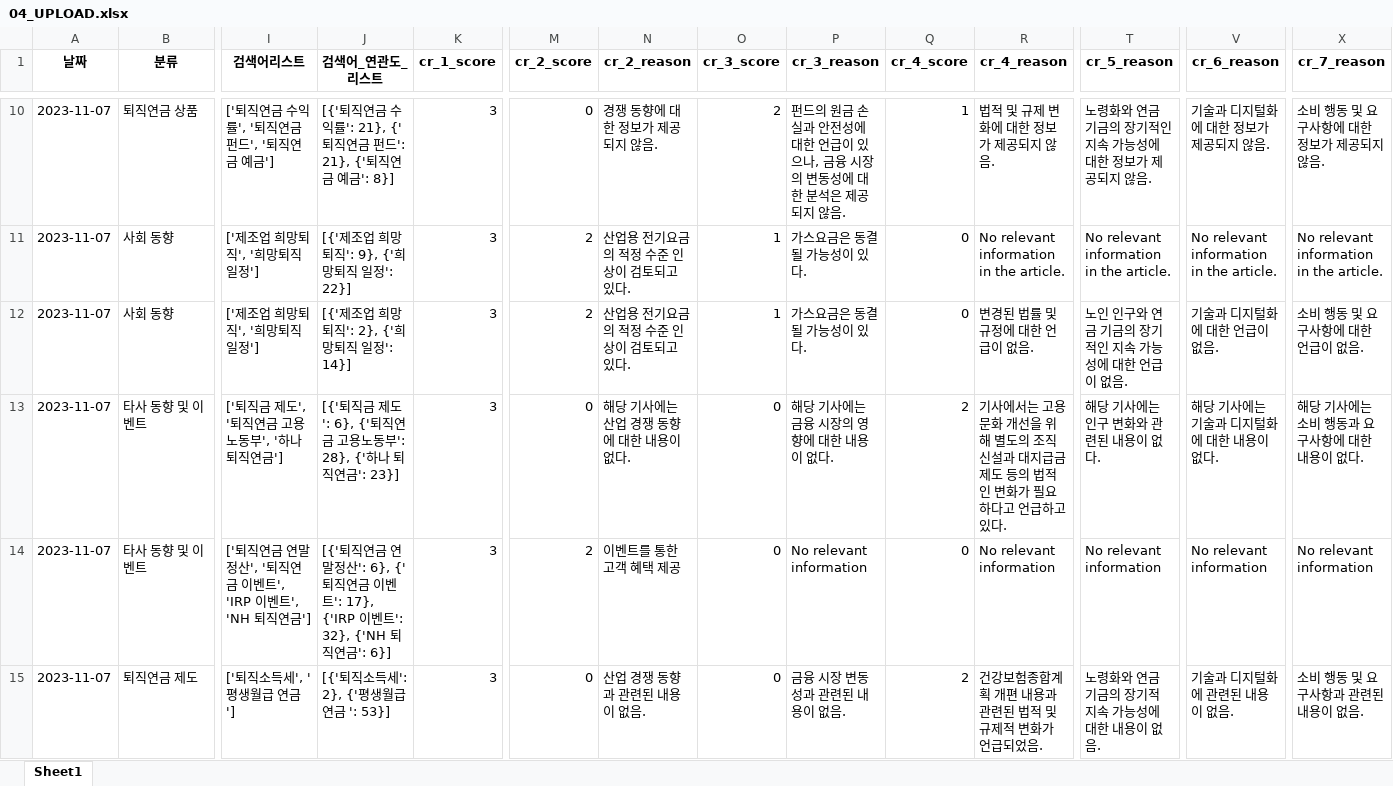
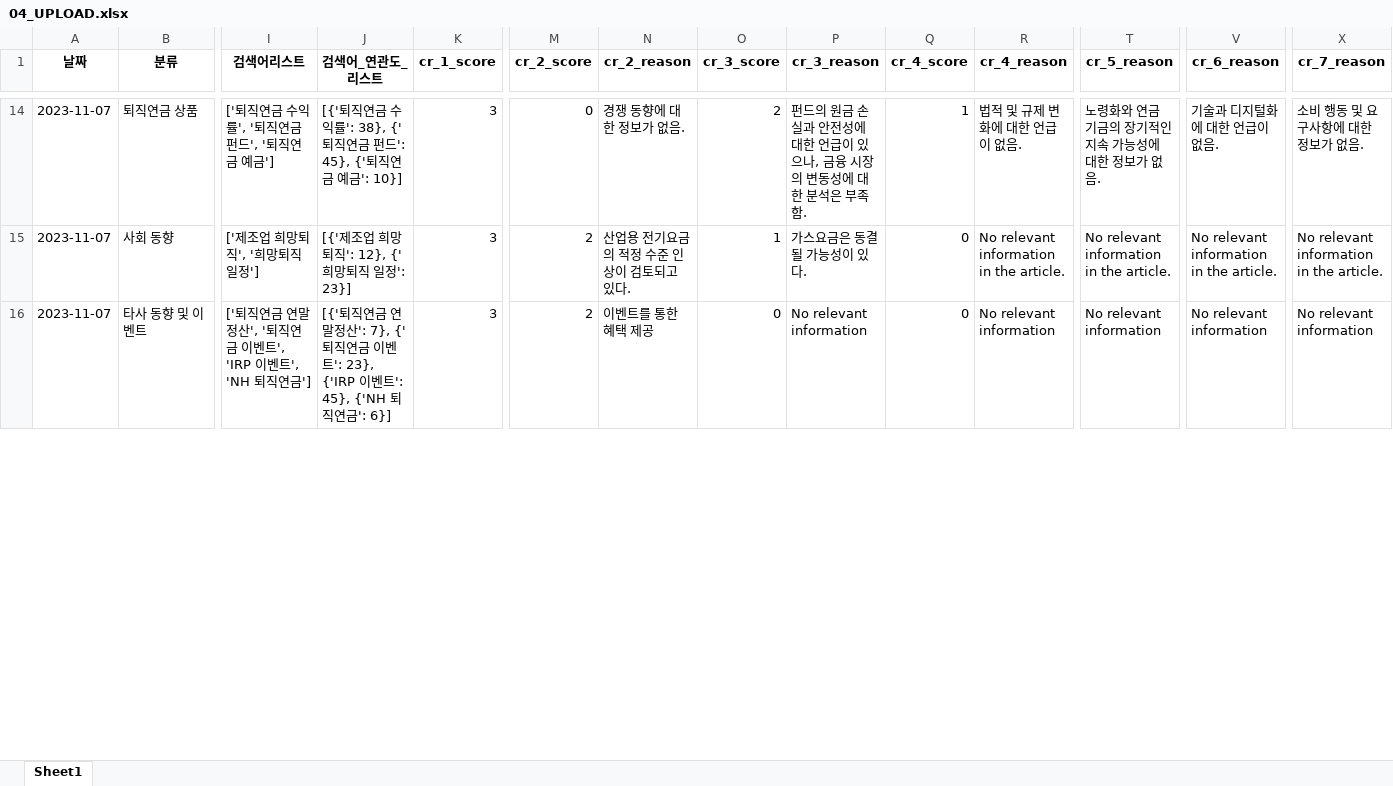
Before and after one commit to Kis-ds/rp_news, an Excel workbook: resource/04_UPLOAD.xlsx, sheet Sheet1, drawn as a sheet; only a part is shown, gaps mark what is left out; values as stored, in another font and other column widths than the file's, no borders; removed rows and columns are numbered as before the commit, all else as after; rows hold the shown columns only; the diff covers the shown part only; the diff names each change by its address in the sheet, - before the commit and + after, or states it on an @@ line.

Commit message:
Add files via upload

```diff
--- a/resource/04_UPLOAD.xlsx (sheet Sheet1)
+++ b/resource/04_UPLOAD.xlsx (sheet Sheet1)
-J14 (검색어_연관도_리스트): …수익률': 21}, {'퇴직연금 펀드': 21}, {'퇴직연금 예금': 8}]
+J14 (검색어_연관도_리스트): …수익률': 38}, {'퇴직연금 펀드': 45}, {'퇴직연금 예금': 10}]
-N14 (cr_2_reason): 경쟁 동향에 대한 정보가 제공되지 않음.
+N14 (cr_2_reason): 경쟁 동향에 대한 정보가 없음.
-P14 (cr_3_reason): …분석은 제공되지 않음.
+P14 (cr_3_reason): …분석은 부족함.
-R14 (cr_4_reason): 법적 및 규제 변화에 대한 정보가 제공되지 않음.
+R14 (cr_4_reason): 법적 및 규제 변화에 대한 언급이 없음.
-T14 (cr_5_reason): 노령화와 연금 기금의 장기적인 지속 가능성에 대한 정보가 제공되지 않음.
+T14 (cr_5_reason): 노령화와 연금 기금의 장기적인 지속 가능성에 대한 정보가 없음.
-V14 (cr_6_reason): 기술과 디지털화에 대한 정보가 제공되지 않음.
+V14 (cr_6_reason): 기술과 디지털화에 대한 언급이 없음.
-X14 (cr_7_reason): 소비 행동 및 요구사항에 대한 정보가 제공되지 않음.
+X14 (cr_7_reason): 소비 행동 및 요구사항에 대한 정보가 없음.
-J15 (검색어_연관도_리스트): [{'제조업 희망퇴직': 9}, {'희망퇴직 일정': 22}]
+J15 (검색어_연관도_리스트): [{'제조업 희망퇴직': 12}, {'희망퇴직 일정': 23}]
-row 12: 2023-11-07 | 사회 동향 | ['제조업 희망퇴직', '희망퇴직 일정'] | [{'제조업 희망퇴직': 2}, {'희망퇴직 일정': 14}] | 3 | 2 | 산업용 전기요금의 적정 수준 인상이 검토되고 있다. | 1 | 가스요금은 동결될 가능성이 있다. | 0 | 변경된 법률 및 규정에 대한 언급이 없음. | 노인 인구와 연금 기금의 장기적인 지속 가능성에 대한 언급이 없음. | 기술과 디지털화에 대한 언급이 없음. | 소비 행동 및 요구사항에 대한 언급이 없음.
-row 13: 2023-11-07 | 타사 동향 및 이벤트 | ['퇴직금 제도', '퇴직연금 고용노동부', '하나 퇴직연금'] | [{'퇴직금 제도': 6}, {'퇴직연금 고용노동부': 28}, {'하나 퇴직연금': 23}] | 3 | 0 | 해당 기사에는 산업 경쟁 동향에 대한 내용이 없다. | 0 | 해당 기사에는 금융 시장의 영향에 대한 내용이 없다. | 2 | 기사에서는 고용문화 개선을 위해 별도의 조직 신설과 대지급금 제도 등의 법적인 변화가 필요하다고 언급하고 있다. | 해당 기사에는 인구 변화와 관련된 내용이 없다. | 해당 기사에는 기술과 디지털화에 대한 내용이 없다. | 해당 기사에는 소비 행동과 요구사항에 대한 내용이 없다.
-J16 (검색어_연관도_리스트): …말정산': 6}, {'퇴직연금 이벤트': 17}, {'IRP 이벤트': 32}, {'NH 퇴직연…
+J16 (검색어_연관도_리스트): …말정산': 7}, {'퇴직연금 이벤트': 23}, {'IRP 이벤트': 45}, {'NH 퇴직연…
-N16 (cr_2_reason): 이벤트를 통한 고객 혜택 제공
+N16 (cr_2_reason): 이벤트를 통한 혜택 제공
-row 15: 2023-11-07 | 퇴직연금 제도 | ['퇴직소득세', '평생월급 연금 '] | [{'퇴직소득세': 2}, {'평생월급 연금 ': 53}] | 3 | 0 | 산업 경쟁 동향과 관련된 내용이 없음. | 0 | 금융 시장 변동성과 관련된 내용이 없음. | 2 | 건강보험종합계획 개편 내용과 관련된 법적 및 규제적 변화가 언급되었음. | 노령화와 연금 기금의 장기적 지속 가능성에 대한 내용이 없음. | 기술과 디지털화에 관련된 내용이 없음. | 소비 행동 및 요구사항과 관련된 내용이 없음.
```
Also changed, not shown: 6 added rows, 21 removed rows, 39 edited cells and cell formats elsewhere in this sheet.
